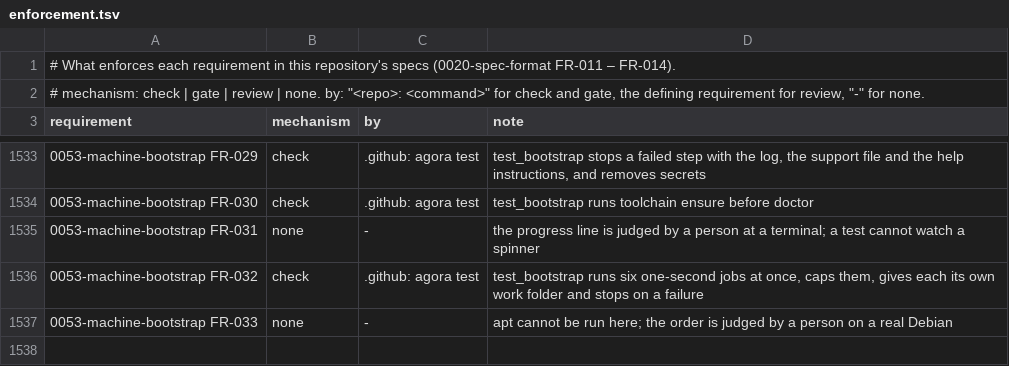
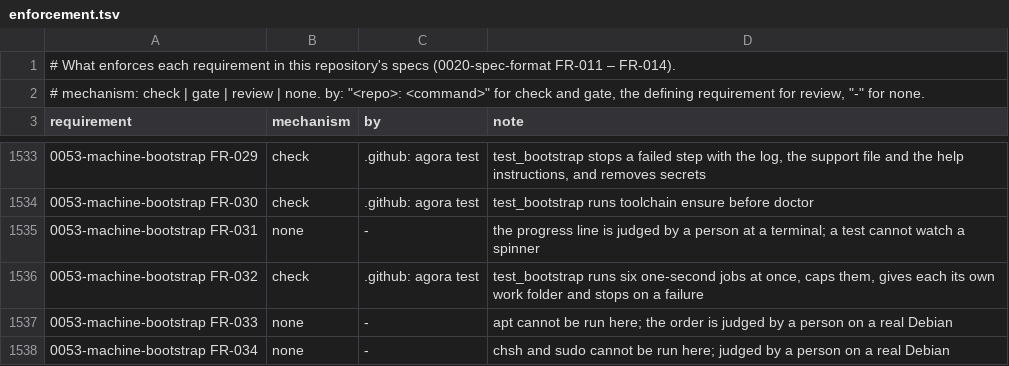
Before and after one commit to intellectual-frontiers/.github, a TSV file: spec-kit/enforcement.tsv, drawn as a sheet; only a part is shown, gaps mark what is left out; the diff names each change by its address in the sheet, - before the commit and + after, or states it on an @@ line.

```diff
--- a/spec-kit/enforcement.tsv
+++ b/spec-kit/enforcement.tsv
+row 1538: 0053-machine-bootstrap FR-034 | none | - | chsh and sudo cannot be run here; judged by a person on a real Debian
```
Also changed, not shown: 2 other files.
